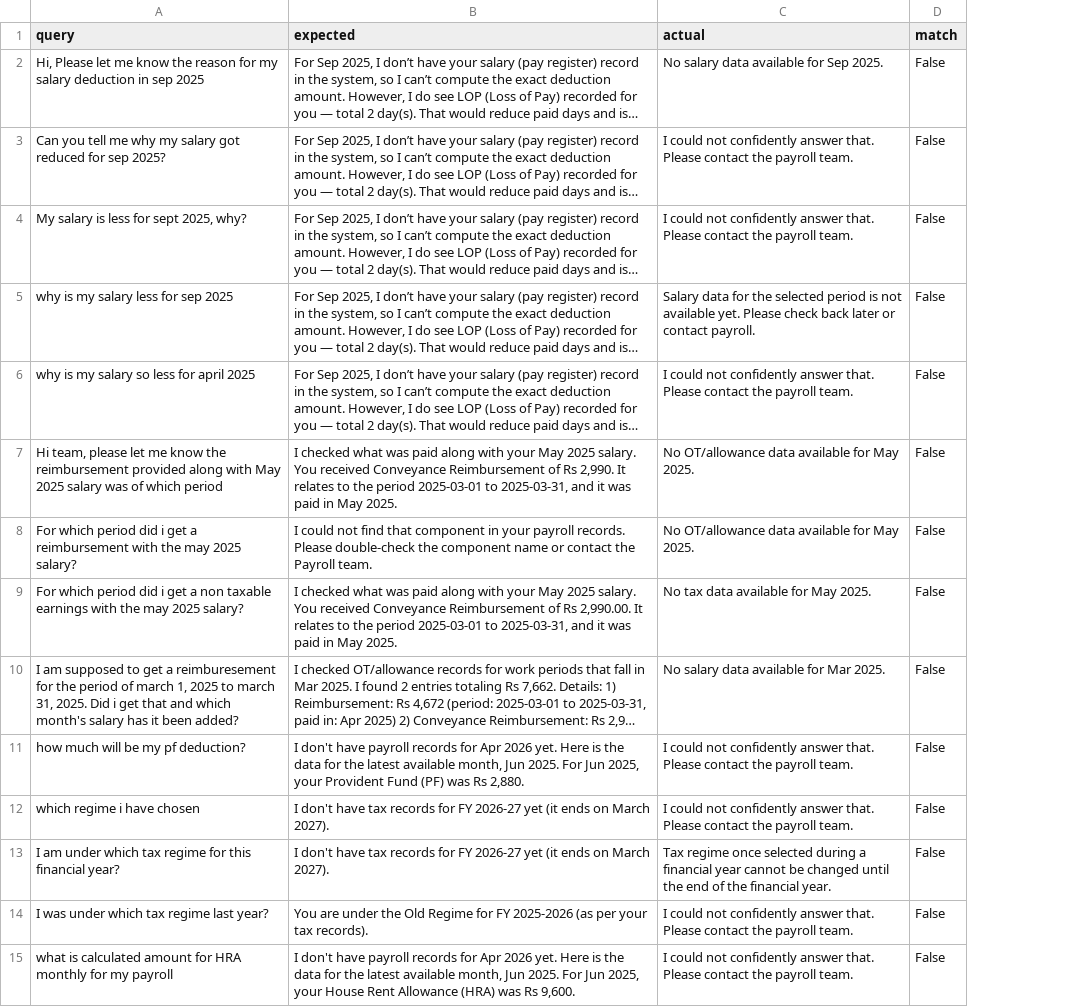
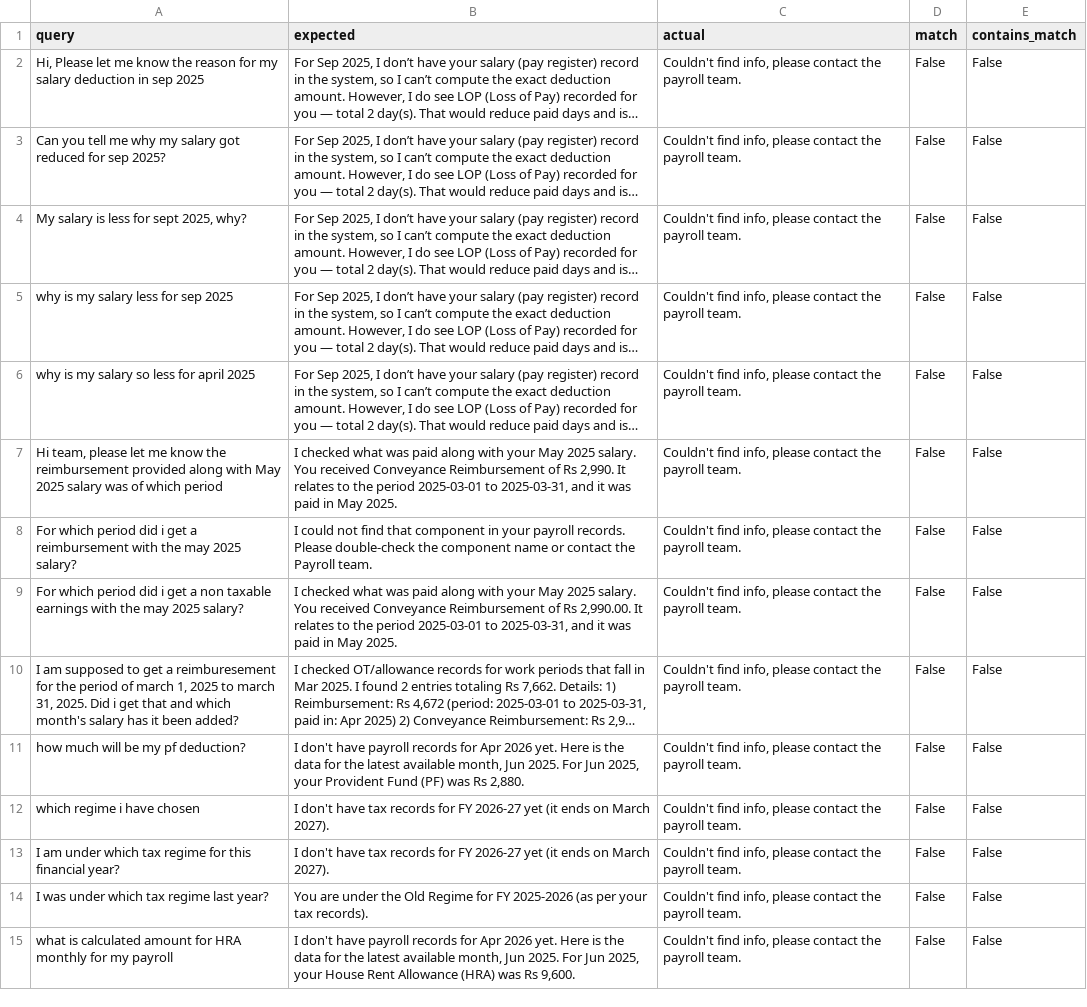
Before and after one commit to nsdivyasingh/Payroll_Chatbot, a CSV file: evaluation_report.csv, drawn as a sheet; only a part is shown; long unchanged cells end in …; the diff covers the shown part only; the diff names each change by its address in the sheet, - before the commit and + after, or states it on an @@ line.

```diff
--- a/evaluation_report.csv
+++ b/evaluation_report.csv
+column E (contains_match), rows 2-15: all False
-C2 (actual): No salary data available for Sep 2025.
+C2 (actual): Couldn't find info, please contact the payroll team.
-C3:C4 (actual): I could not confidently answer that. Please contact the…
+C3:C4 (actual): Couldn't find info, please contact the…
-C5 (actual): Salary data for the selected period is not available yet. Please check back later or contact payroll.
+C5 (actual): Couldn't find info, please contact the payroll team.
-C6 (actual): I could not confidently answer that. Please contact the…
+C6 (actual): Couldn't find info, please contact the…
-C7:C8 (actual): No OT/allowance data available for May 2025.
+C7:C8 (actual): Couldn't find info, please contact the payroll team.
-C9 (actual): No tax data available for May 2025.
+C9 (actual): Couldn't find info, please contact the payroll team.
-C10 (actual): No salary data available for Mar 2025.
+C10 (actual): Couldn't find info, please contact the payroll team.
-C11:C12 (actual): I could not confidently answer that. Please contact the…
+C11:C12 (actual): Couldn't find info, please contact the…
-C13 (actual): Tax regime once selected during a financial year cannot be changed until the end of the financial year.
+C13 (actual): Couldn't find info, please contact the payroll team.
-C14:C15 (actual): I could not confidently answer that. Please contact the…
+C14:C15 (actual): Couldn't find info, please contact the…
```
Also changed, not shown: 73 edited cells elsewhere in this file, 12 other files.
